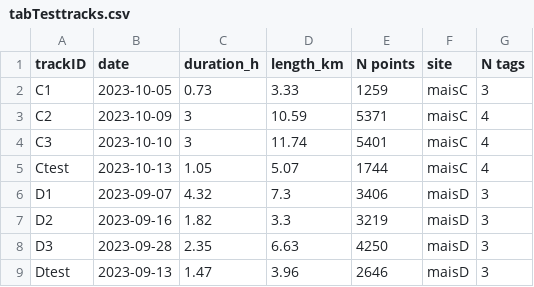
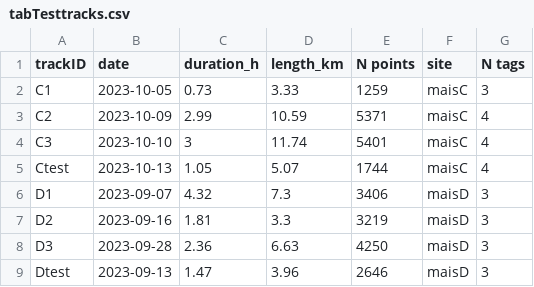
Before and after one commit to m-rieger/MaisLE_ARTS, a CSV file: data/tabTesttracks.csv, drawn as a sheet.

```diff
--- a/data/tabTesttracks.csv
+++ b/data/tabTesttracks.csv
@@ -2,3 +2,3 @@
 "C1",2023-10-05,0.73,3.33,1259,"maisC",3
-"C2",2023-10-09,3,10.59,5371,"maisC",4
+"C2",2023-10-09,2.99,10.59,5371,"maisC",4
 "C3",2023-10-10,3,11.74,5401,"maisC",4
@@ -6,4 +6,4 @@
 "D1",2023-09-07,4.32,7.3,3406,"maisD",3
-"D2",2023-09-16,1.82,3.3,3219,"maisD",3
-"D3",2023-09-28,2.35,6.63,4250,"maisD",3
+"D2",2023-09-16,1.81,3.3,3219,"maisD",3
+"D3",2023-09-28,2.36,6.63,4250,"maisD",3
 "Dtest",2023-09-13,1.47,3.96,2646,"maisD",3
```
Also changed, not shown: 5 other files.
